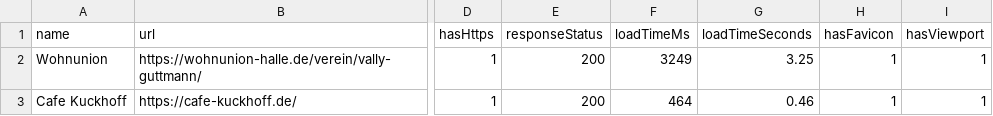
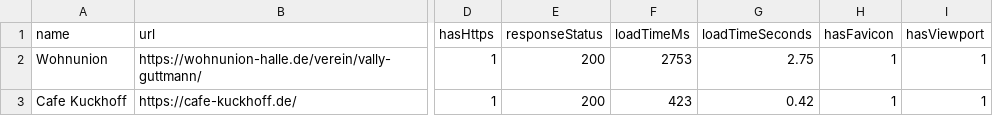
Before and after one commit to BohdanBedrynets/local-business-scanner, a CSV file: data/output/results.csv, drawn as a sheet; only a part is shown, gaps mark what is left out; the diff covers the shown part only; the diff names each change by its address in the sheet, - before the commit and + after, or states it on an @@ line.

```diff
--- a/data/output/results.csv
+++ b/data/output/results.csv
-F2 (loadTimeMs): 3249
+F2 (loadTimeMs): 2753
-G2 (loadTimeSeconds): 3.25
+G2 (loadTimeSeconds): 2.75
-F3 (loadTimeMs): 464
+F3 (loadTimeMs): 423
-G3 (loadTimeSeconds): 0.46
+G3 (loadTimeSeconds): 0.42
```
Also changed, not shown: 3 edited cells elsewhere in this file, 1 other file.
